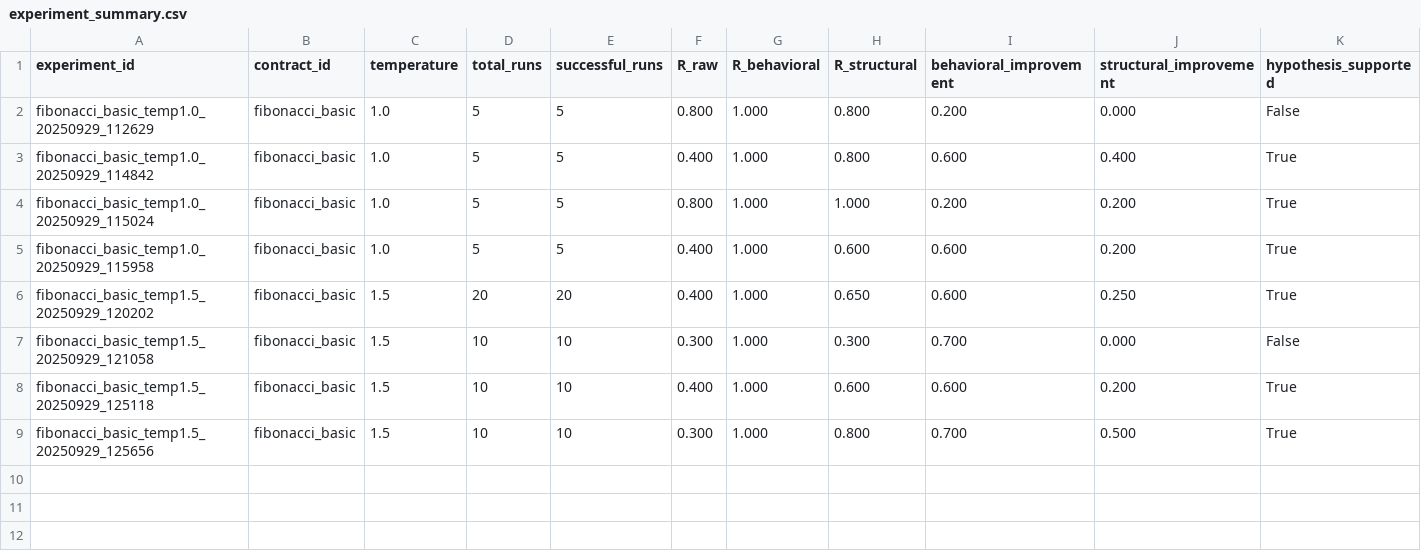
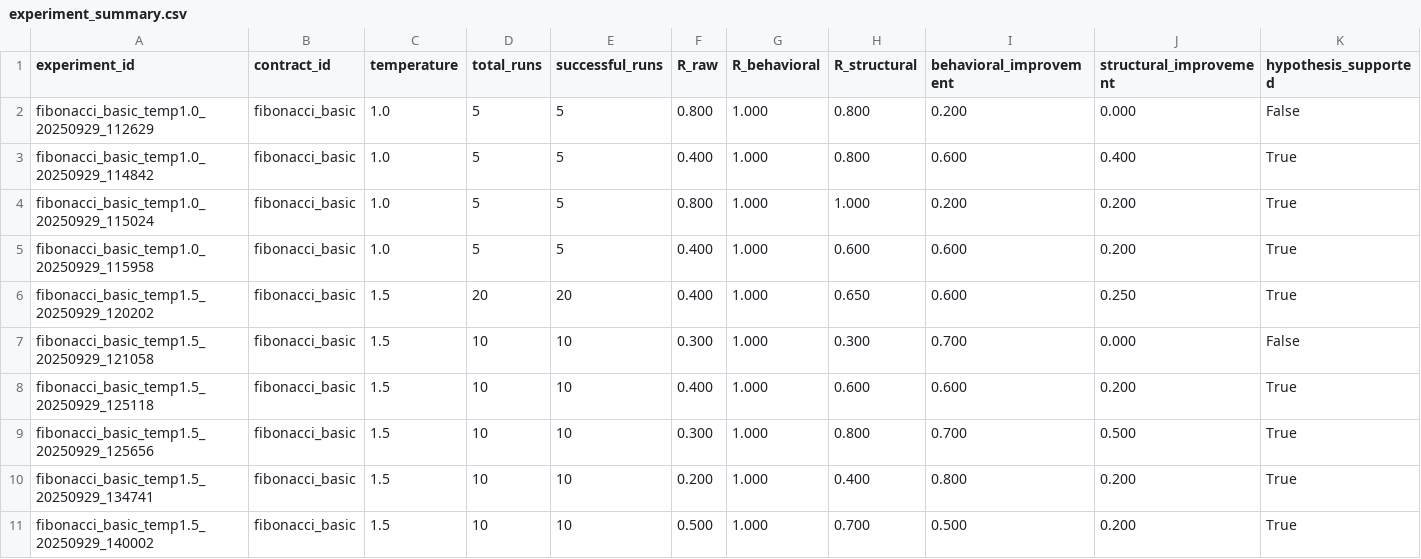
Before and after one commit to HeitorRoriz/skyt_experiment, a CSV file: outputs/experiment_summary.csv, drawn as a sheet; only a part is shown; rows hold the shown columns only; the diff names each change by its address in the sheet, - before the commit and + after, or states it on an @@ line.

```diff
--- a/outputs/experiment_summary.csv
+++ b/outputs/experiment_summary.csv
+row 10: fibonacci_basic_temp1.5_20250929_134741 | fibonacci_basic | 1.5 | 10 | 10 | 0.200 | 1.000 | 0.400 | 0.800 | 0.200 | True
+row 11: fibonacci_basic_temp1.5_20250929_140002 | fibonacci_basic | 1.5 | 10 | 10 | 0.500 | 1.000 | 0.700 | 0.500 | 0.200 | True
```
Also changed, not shown: 10 other files.
